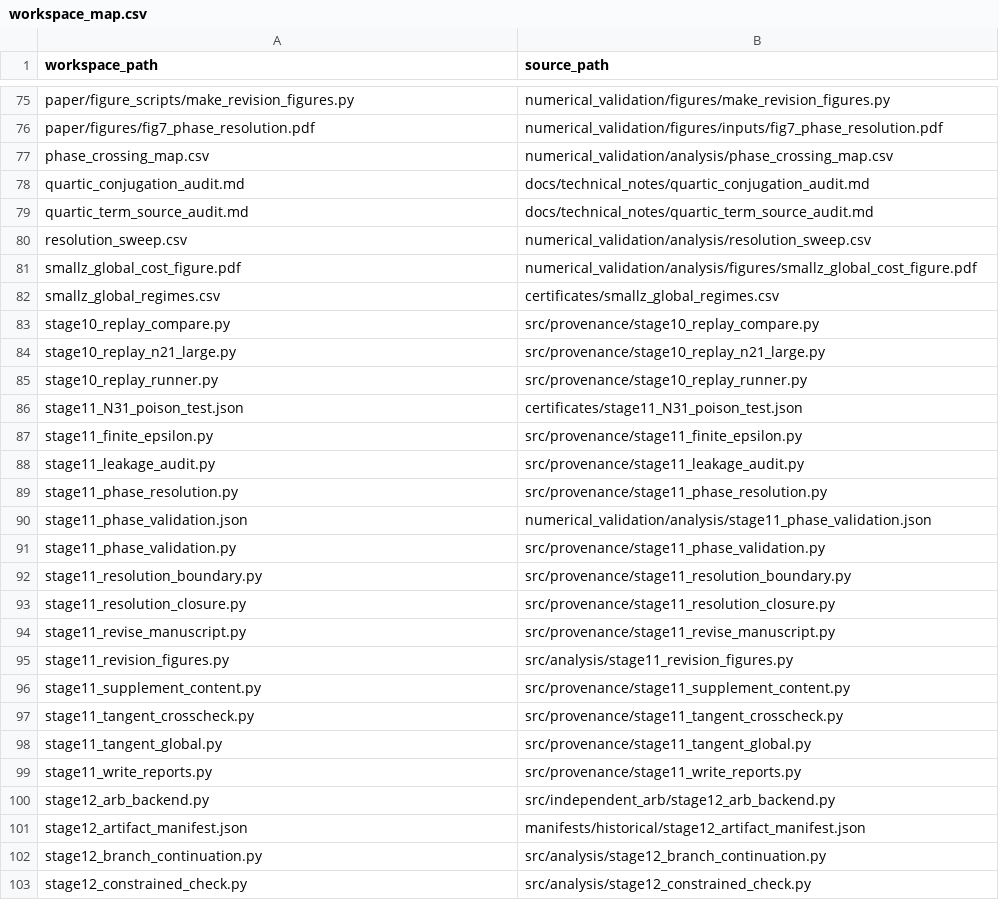
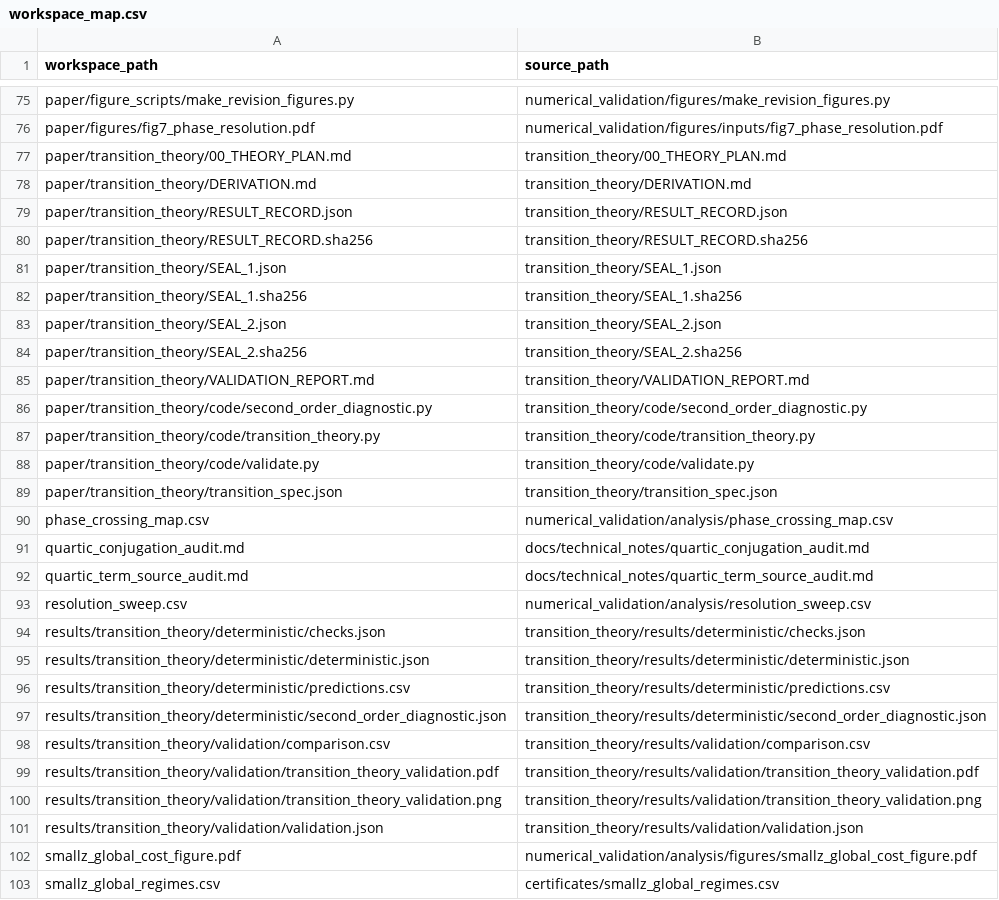
Before and after one commit to surnamemei/pseudo-true-representation-exchange-repro, a CSV file: replay/workspace_map.csv, drawn as a sheet; only a part is shown, gaps mark what is left out; the shorter side is filled out with more unchanged rows; the diff names each change by its address in the sheet, - before the commit and + after, or states it on an @@ line.

```diff
--- a/replay/workspace_map.csv
+++ b/replay/workspace_map.csv
+row 77: paper/transition_theory/00_THEORY_PLAN.md | transition_theory/00_THEORY_PLAN.md
+row 78: paper/transition_theory/DERIVATION.md | transition_theory/DERIVATION.md
+row 79: paper/transition_theory/RESULT_RECORD.json | transition_theory/RESULT_RECORD.json
+row 80: paper/transition_theory/RESULT_RECORD.sha256 | transition_theory/RESULT_RECORD.sha256
+row 81: paper/transition_theory/SEAL_1.json | transition_theory/SEAL_1.json
+row 82: paper/transition_theory/SEAL_1.sha256 | transition_theory/SEAL_1.sha256
+row 83: paper/transition_theory/SEAL_2.json | transition_theory/SEAL_2.json
+row 84: paper/transition_theory/SEAL_2.sha256 | transition_theory/SEAL_2.sha256
+row 85: paper/transition_theory/VALIDATION_REPORT.md | transition_theory/VALIDATION_REPORT.md
+row 86: paper/transition_theory/code/second_order_diagnostic.py | transition_theory/code/second_order_diagnostic.py
+row 87: paper/transition_theory/code/transition_theory.py | transition_theory/code/transition_theory.py
+row 88: paper/transition_theory/code/validate.py | transition_theory/code/validate.py
+row 89: paper/transition_theory/transition_spec.json | transition_theory/transition_spec.json
+row 94: results/transition_theory/deterministic/checks.json | transition_theory/results/deterministic/checks.json
+row 95: results/transition_theory/deterministic/deterministic.json | transition_theory/results/deterministic/deterministic.json
+row 96: results/transition_theory/deterministic/predictions.csv | transition_theory/results/deterministic/predictions.csv
+row 97: results/transition_theory/deterministic/second_order_diagnostic.json | transition_theory/results/deterministic/second_order_diagnostic.json
+row 98: results/transition_theory/validation/comparison.csv | transition_theory/results/validation/comparison.csv
+row 99: results/transition_theory/validation/transition_theory_validation.pdf | transition_theory/results/validation/transition_theory_validation.pdf
+row 100: results/transition_theory/validation/transition_theory_validation.png | transition_theory/results/validation/transition_theory_validation.png
+row 101: results/transition_theory/validation/validation.json | transition_theory/results/validation/validation.json
```
Also changed, not shown: manifests/files.csv, 32 other files.
